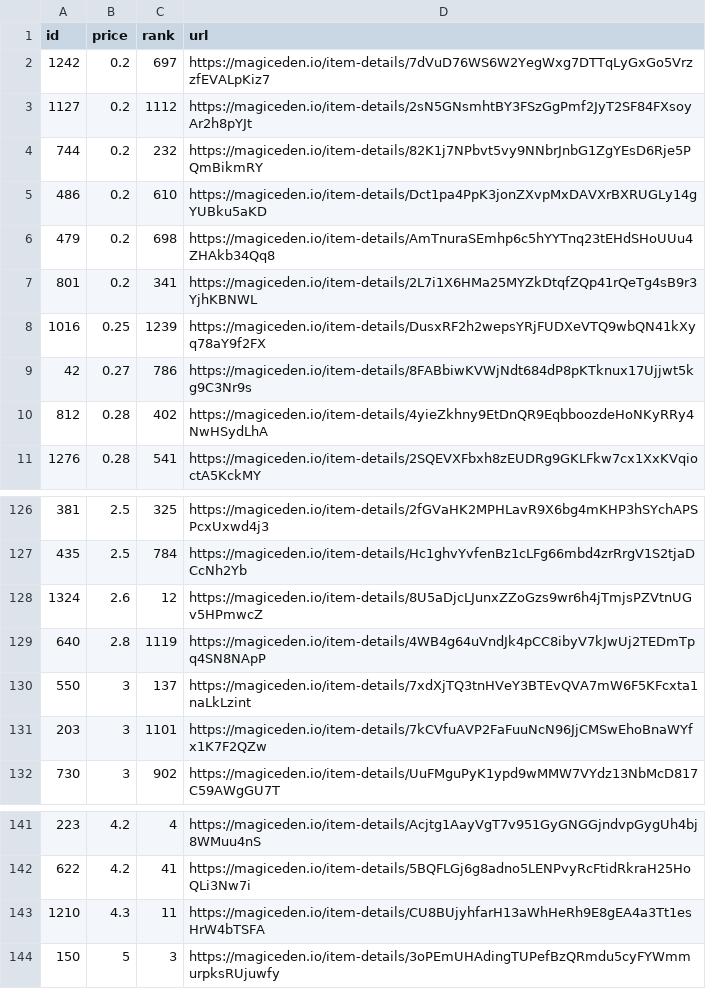
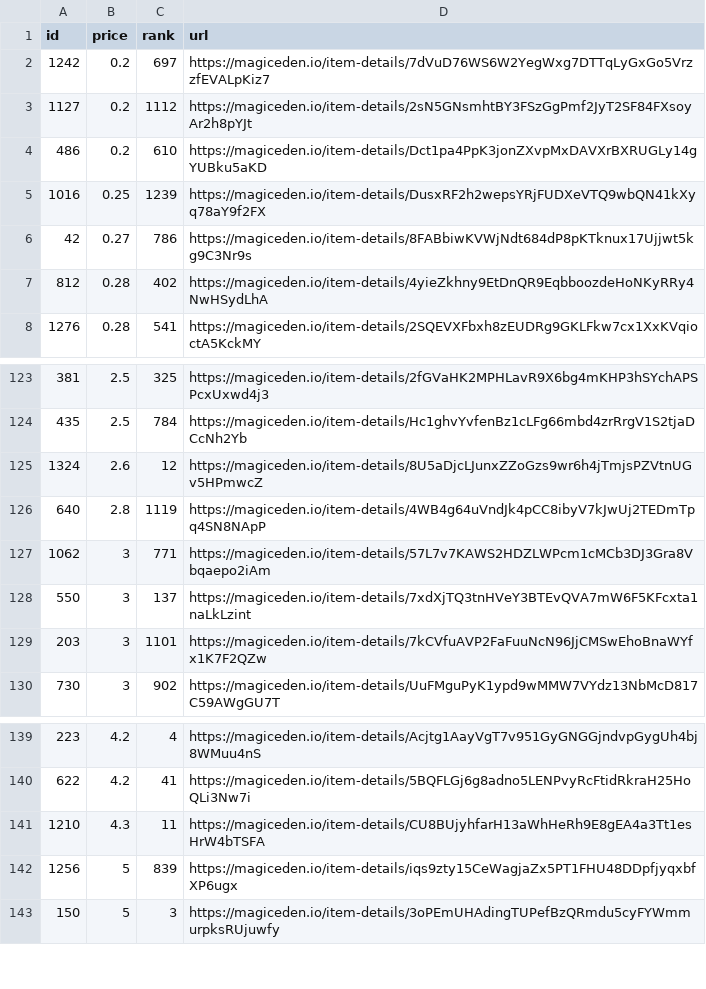
Before and after one commit to braposo/koala-monitor, a CSV file: koala-data-processed.csv, drawn as a sheet; only a part is shown, gaps mark what is left out; removed rows and columns are numbered as before the commit, all else as after; the diff names each change by its address in the sheet, - before the commit and + after, or states it on an @@ line.

Commit message:
Flat: latest data (2021-12-01T23:13:09.355Z) {   "date": "2021-12-01T23:13:09.355Z",   "files": [     {       "name": "koala-data-processed.csv",       "deltaBytes": -96,       "source": "https://api-mainnet.magiceden.io/rpc/getListedNFTsByQuery?q=%7B%22%24match%22%3A%7B%22collectionSymbol%22%3A%22koala_klubhouse%22%7D%2C%22%24sort%22%3A%7B%22takerAmount%22%3A1%2C%22createdAt%22%3A-1%7D%2C%22%24skip%22%3A0%2C%22%24limit%22%3A5000%7D"     }   ] }

```diff
--- a/koala-data-processed.csv
+++ b/koala-data-processed.csv
-row 4: 744 | 0.2 | 232 | https://magiceden.io/item-details/82K1j7NPbvt5vy9NNbrJnbG1ZgYEsD6Rje5PQmBikmRY
-row 6: 479 | 0.2 | 698 | https://magiceden.io/item-details/AmTnuraSEmhp6c5hYYTnq23tEHdSHoUUu4ZHAkb34Qq8
-row 7: 801 | 0.2 | 341 | https://magiceden.io/item-details/2L7i1X6HMa25MYZkDtqfZQp41rQeTg4sB9r3YjhKBNWL
+row 127: 1062 | 3 | 771 | https://magiceden.io/item-details/57L7v7KAWS2HDZLWPcm1cMCb3DJ3Gra8Vbqaepo2iAm
+row 142: 1256 | 5 | 839 | https://magiceden.io/item-details/iqs9zty15CeWagjaZx5PT1FHU48DDpfjyqxbfXP6ugx
```
